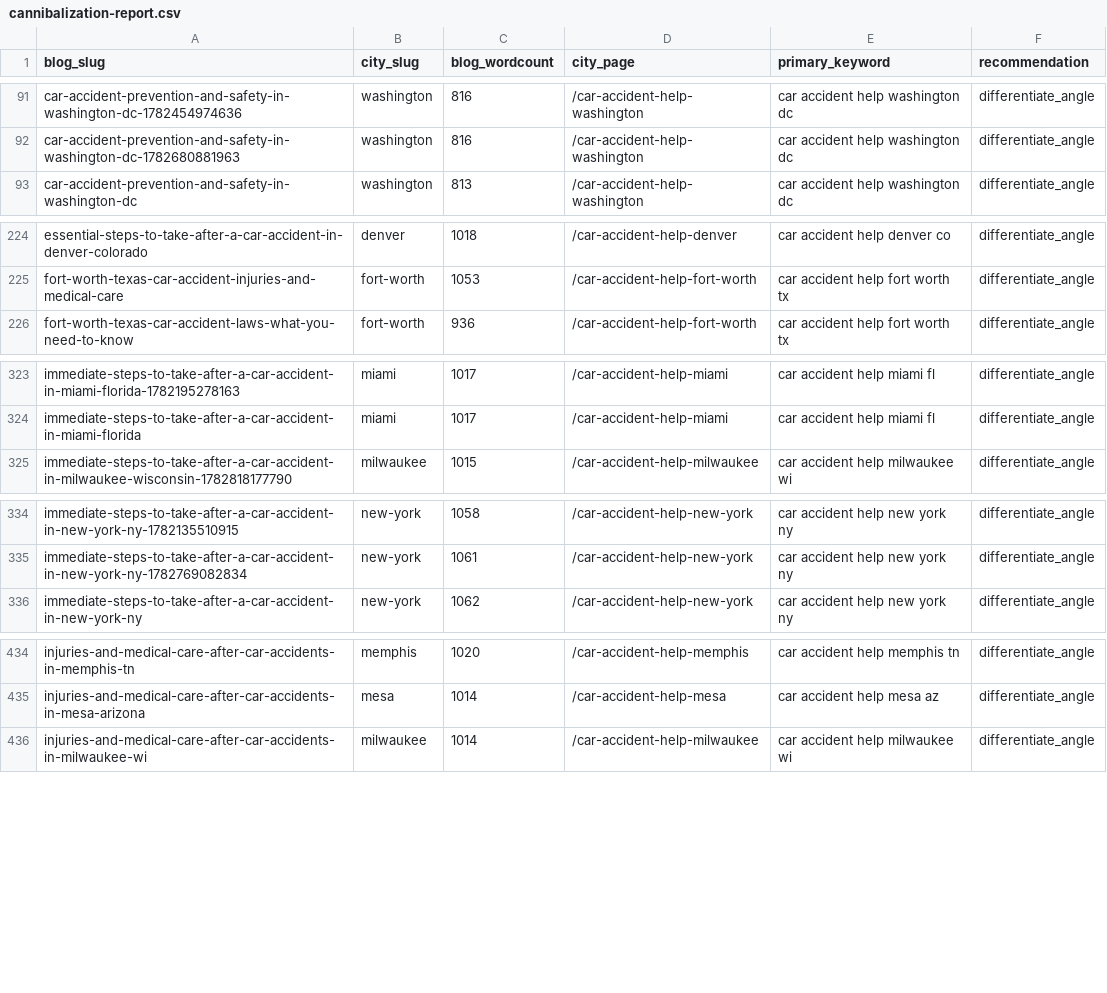
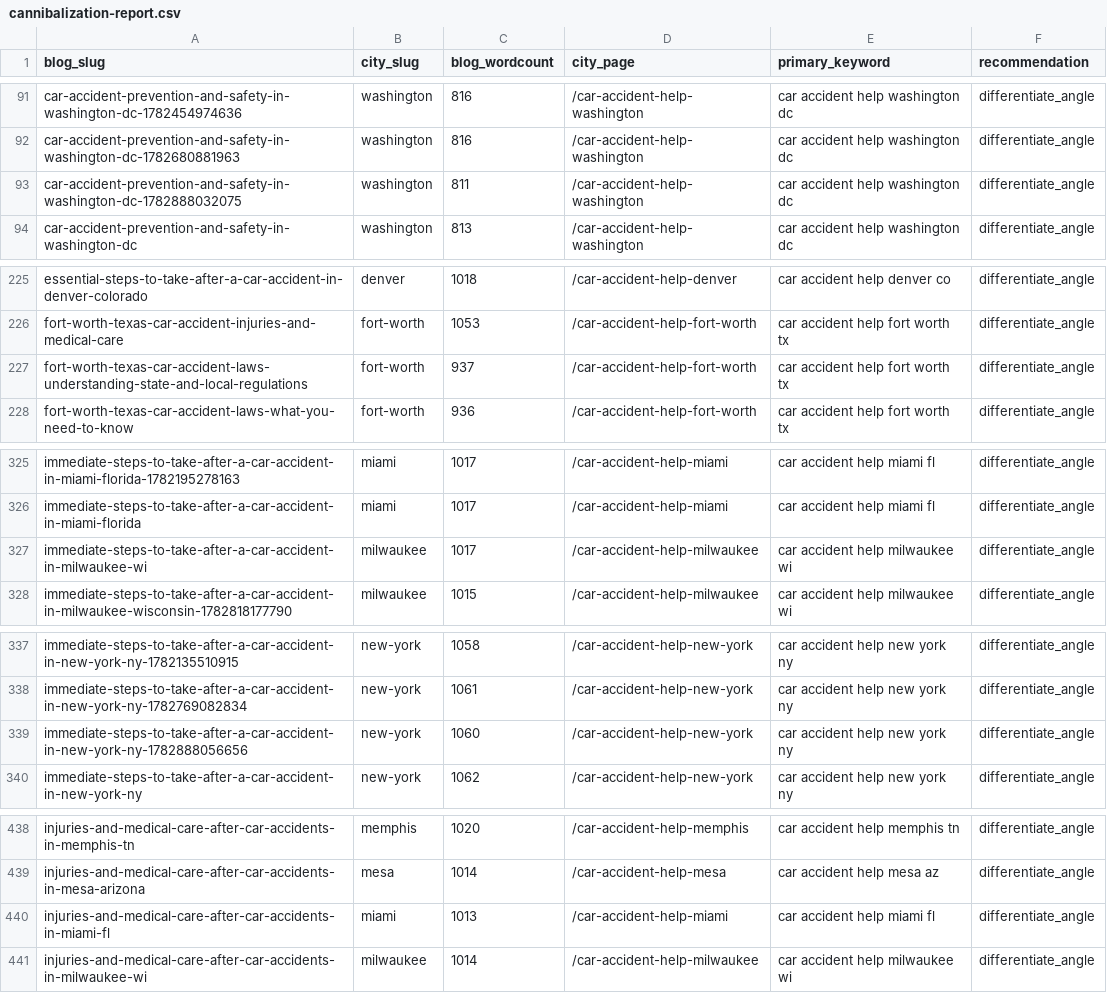
Before and after one commit to scotttischler-byte/wreckmatch, a CSV file: content/cannibalization-report.csv, drawn as a sheet; only a part is shown, gaps mark what is left out; the diff covers the shown part only; the diff names each change by its address in the sheet, - before the commit and + after, or states it on an @@ line.

```diff
--- a/content/cannibalization-report.csv
+++ b/content/cannibalization-report.csv
+row 93: car-accident-prevention-and-safety-in-washington-dc-1782888032075 | washington | 811 | /car-accident-help-washington | car accident help washington dc | differentiate_angle
+row 227: fort-worth-texas-car-accident-laws-understanding-state-and-local-regulations | fort-worth | 937 | /car-accident-help-fort-worth | car accident help fort worth tx | differentiate_angle
+row 327: immediate-steps-to-take-after-a-car-accident-in-milwaukee-wi | milwaukee | 1017 | /car-accident-help-milwaukee | car accident help milwaukee wi | differentiate_angle
+row 339: immediate-steps-to-take-after-a-car-accident-in-new-york-ny-1782888056656 | new-york | 1060 | /car-accident-help-new-york | car accident help new york ny | differentiate_angle
+row 440: injuries-and-medical-care-after-car-accidents-in-miami-fl | miami | 1013 | /car-accident-help-miami | car accident help miami fl | differentiate_angle
```
Also changed, not shown: 2 added rows elsewhere in this file, 1 other file.
